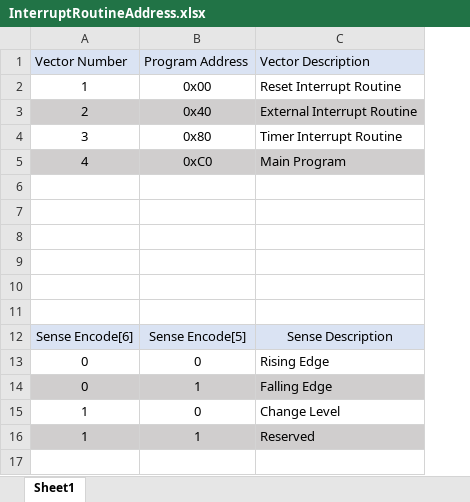
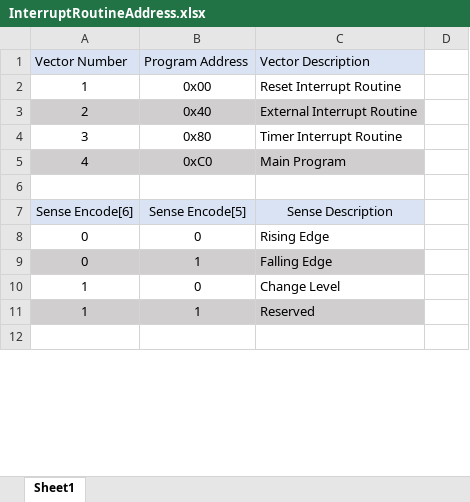
Before and after one commit to atfox272/Dual-issue-Microcontroller, an Excel workbook: Report/Image/InterruptRoutineAddress.xlsx, sheet Sheet1, drawn as a sheet; only a part is shown; values as stored, in another font and other column widths than the file's, no borders; removed rows and columns are numbered as before the commit, all else as after; the diff covers the shown part only; the diff names each change by its address in the sheet, - before the commit and + after, or states it on an @@ line.

```diff
--- a/Report/Image/InterruptRoutineAddress.xlsx (sheet Sheet1)
+++ b/Report/Image/InterruptRoutineAddress.xlsx (sheet Sheet1)
+column D, empty
-row 6: (empty)
-row 7: (empty)
-row 8: (empty)
-row 9: (empty)
-row 10: (empty)
```
Also changed, not shown: 26 added rows elsewhere in this sheet, 13 other files.
